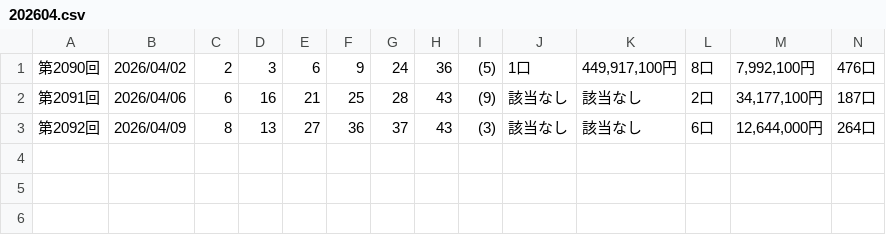
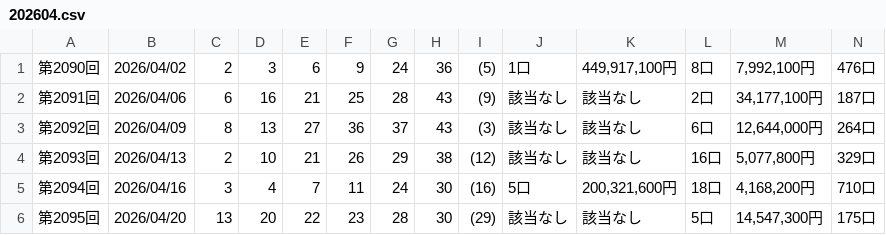
Before and after one commit to kubokawa-dev/million-pocket-orchestra, a CSV file: loto6/202604.csv, drawn as a sheet; only a part is shown; rows hold the shown columns only; the diff names each change by its address in the sheet, - before the commit and + after, or states it on an @@ line.

```diff
--- a/loto6/202604.csv
+++ b/loto6/202604.csv
+row 4: 第2093回 | 2026/04/13 | 2 | 10 | 21 | 26 | 29 | 38 | (12) | 該当なし | 該当なし | 16口 | 5,077,800円 | 329口
+row 5: 第2094回 | 2026/04/16 | 3 | 4 | 7 | 11 | 24 | 30 | (16) | 5口 | 200,321,600円 | 18口 | 4,168,200円 | 710口
+row 6: 第2095回 | 2026/04/20 | 13 | 20 | 22 | 23 | 28 | 30 | (29) | 該当なし | 該当なし | 5口 | 14,547,300円 | 175口
```
Also changed, not shown: 10 other files.
